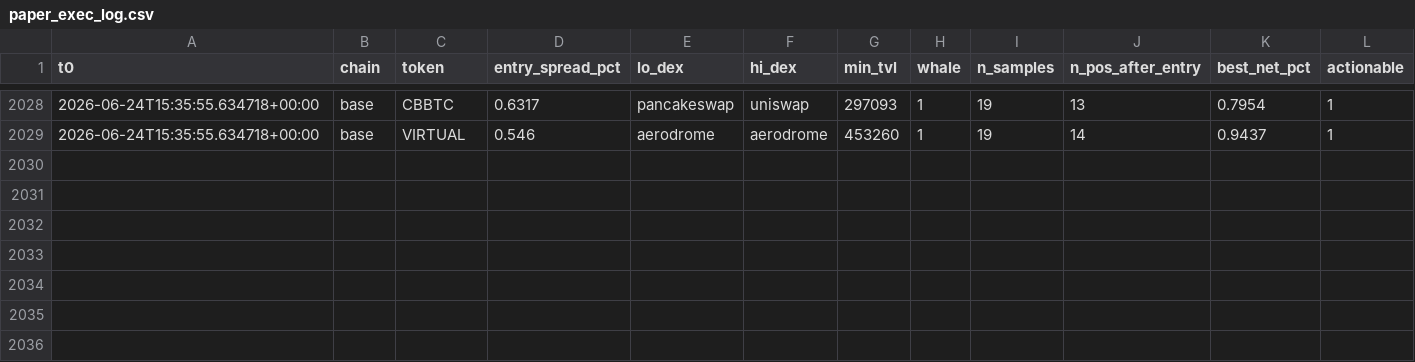
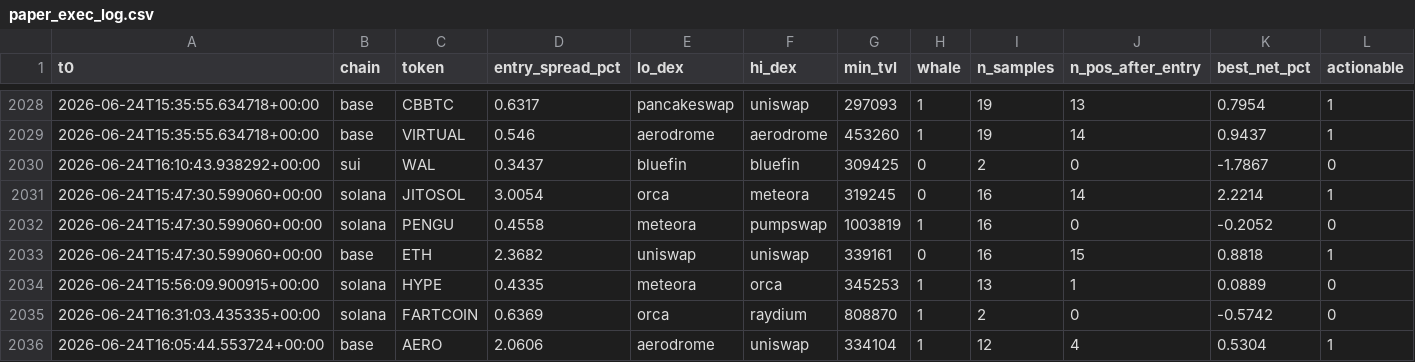
Before and after one commit to bagstreet/test, a CSV file: state/paper_exec_log.csv, drawn as a sheet; only a part is shown, gaps mark what is left out.

```diff
--- a/state/paper_exec_log.csv
+++ b/state/paper_exec_log.csv
@@ -2029 +2029,8 @@ t0,chain,token,entry_spread_pct,lo_dex,hi_dex,min_tvl,whale,n_samples,n_pos_afte
 2026-06-24T15:35:55.634718+00:00,base,VIRTUAL,0.546,aerodrome,aerodrome,453260,1,19,14,0.9437,1
+2026-06-24T16:10:43.938292+00:00,sui,WAL,0.3437,bluefin,bluefin,309425,0,2,0,-1.7867,0
+2026-06-24T15:47:30.599060+00:00,solana,JITOSOL,3.0054,orca,meteora,319245,0,16,14,2.2214,1
+2026-06-24T15:47:30.599060+00:00,solana,PENGU,0.4558,meteora,pumpswap,1003819,1,16,0,-0.2052,0
+2026-06-24T15:47:30.599060+00:00,base,ETH,2.3682,uniswap,uniswap,339161,0,16,15,0.8818,1
+2026-06-24T15:56:09.900915+00:00,solana,HYPE,0.4335,meteora,orca,345253,1,13,1,0.0889,0
+2026-06-24T16:31:03.435335+00:00,solana,FARTCOIN ,0.6369,orca,raydium,808870,1,2,0,-0.5742,0
+2026-06-24T16:05:44.553724+00:00,base,AERO,2.0606,aerodrome,uniswap,334104,1,12,4,0.5304,1
```
Also changed, not shown: state/anomaly_log.csv, state/cycles_log.csv, 1 other file.
